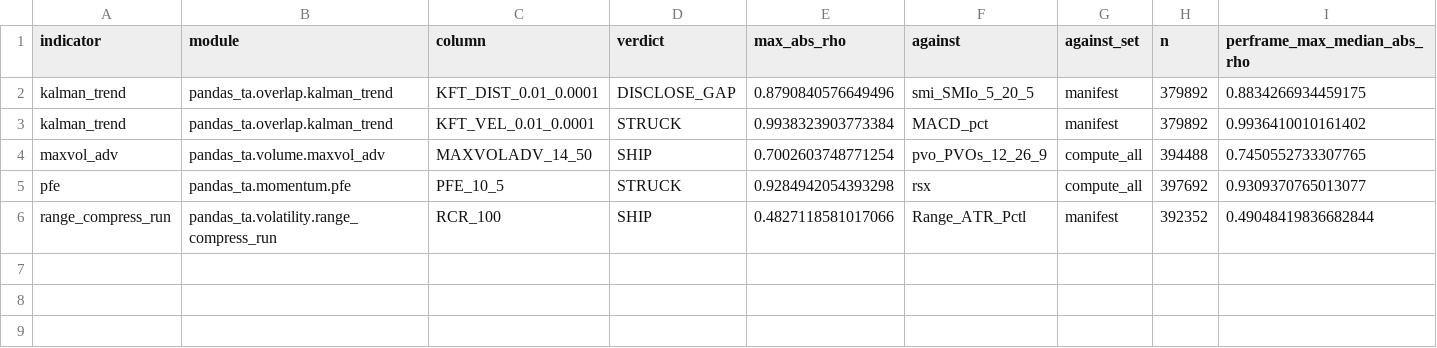
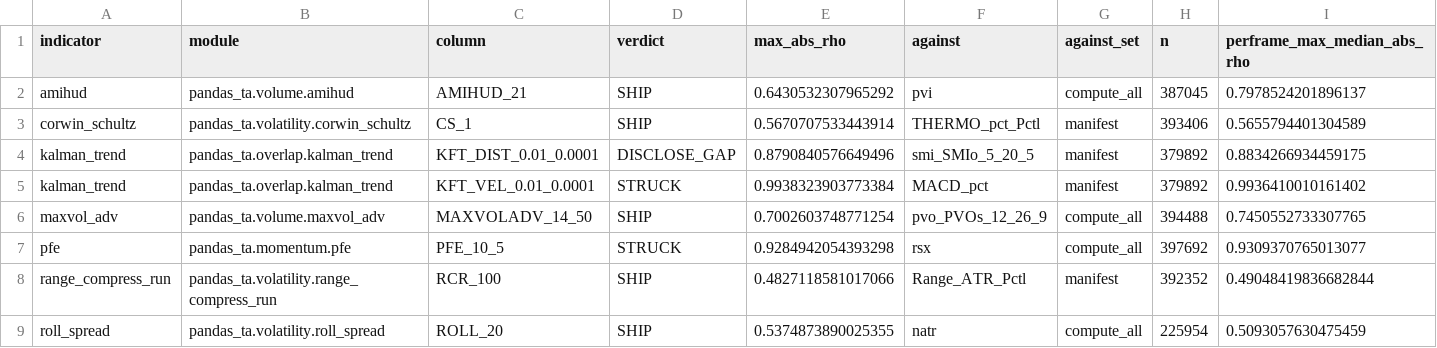
Before and after one commit to TolgaUyanik/PandasTa, a CSV file: docs/gate_e_ledger.csv, drawn as a sheet; only a part is shown; rows hold the shown columns only; the diff names each change by its address in the sheet, - before the commit and + after, or states it on an @@ line.

```diff
--- a/docs/gate_e_ledger.csv
+++ b/docs/gate_e_ledger.csv
+row 2: amihud | pandas_ta.volume.amihud | AMIHUD_21 | SHIP | 0.6430532307965292 | pvi | compute_all | 387045 | 0.7978524201896137
+row 3: corwin_schultz | pandas_ta.volatility.corwin_schultz | CS_1 | SHIP | 0.5670707533443914 | THERMO_pct_Pctl | manifest | 393406 | 0.5655794401304589
+row 9: roll_spread | pandas_ta.volatility.roll_spread | ROLL_20 | SHIP | 0.5374873890025355 | natr | compute_all | 225954 | 0.5093057630475459
```
Also changed, not shown: 9 other files.
